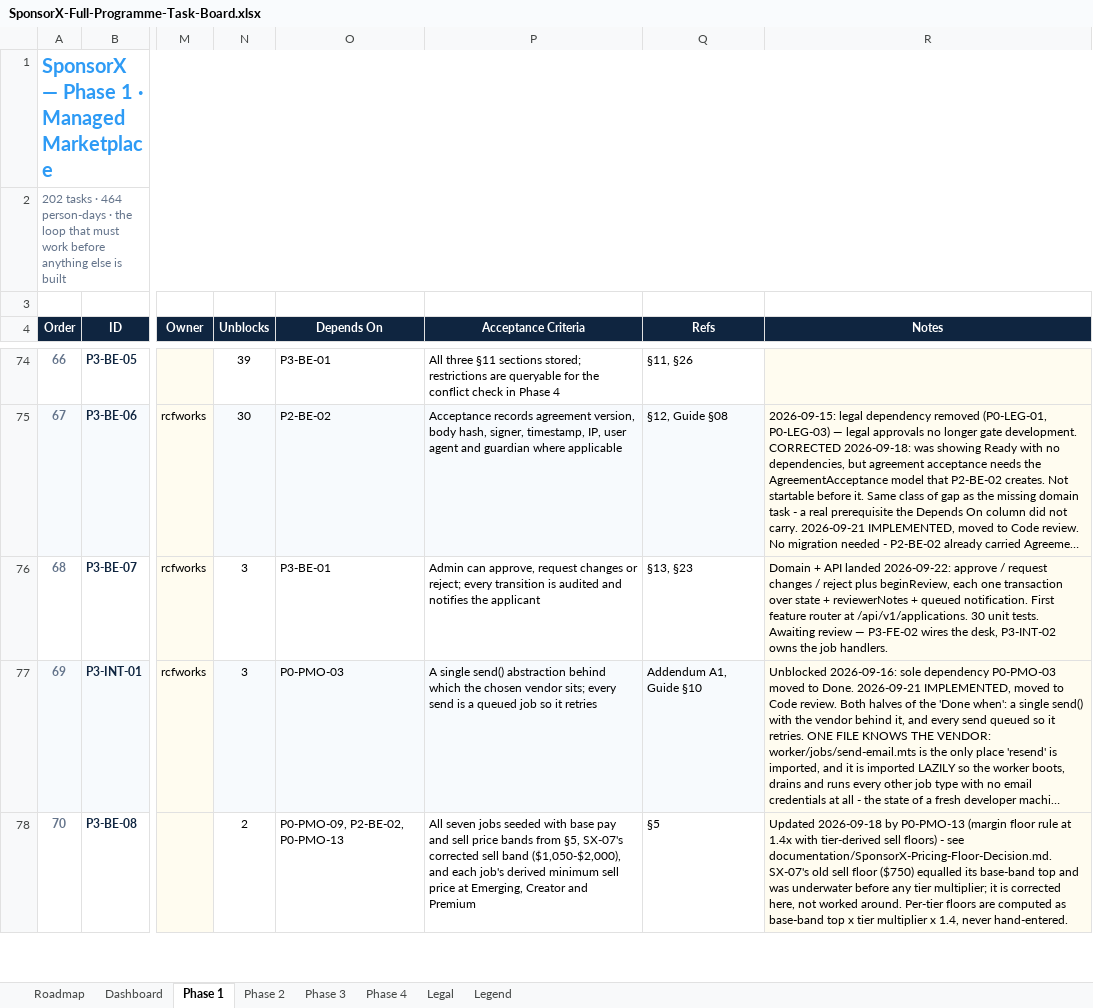
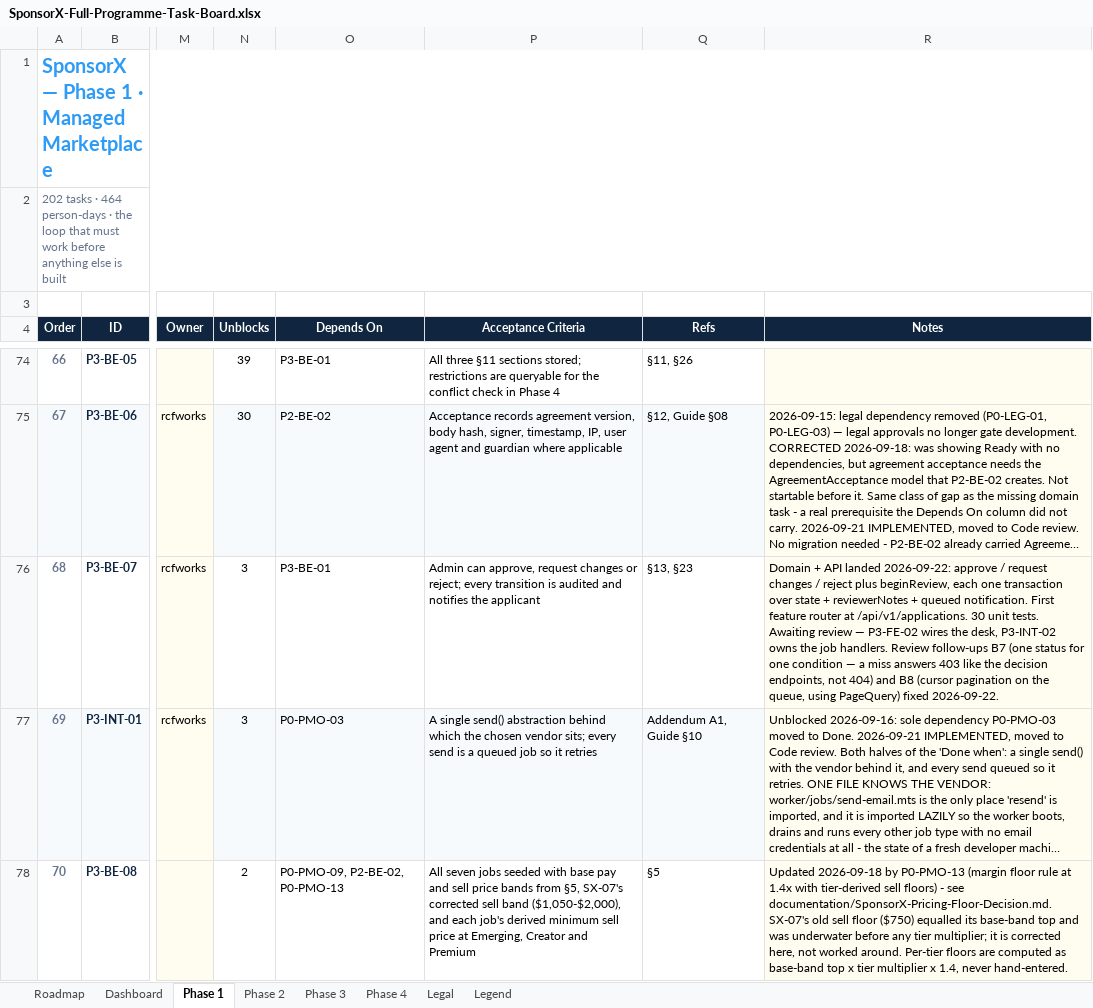
Before and after one commit to BTG-Sports/sponsorX_dev, an Excel workbook: Claude outputs/SponsorX-Full-Programme-Task-Board.xlsx, sheet Phase 1, drawn as a sheet; only a part is shown, gaps mark what is left out; long unchanged cells end in …; values as stored, in another font and other column widths than the file's, no borders; conditional formats not drawn; the diff names each change by its address in the sheet, - before the commit and + after, or states it on an @@ line.

```diff
--- a/Claude outputs/SponsorX-Full-Programme-Task-Board.xlsx (sheet Phase 1)
+++ b/Claude outputs/SponsorX-Full-Programme-Task-Board.xlsx (sheet Phase 1)
-R76 (Notes): …job handlers.
+R76 (Notes): …job handlers. Review follow-ups B7 (one status for one condition — a miss answers 403 like the decision endpoints, not 404) and B8 (cursor pagination on the queue, using PageQuery) fixed 2026-09-22.
```
Also changed, not shown: 1 other file.
